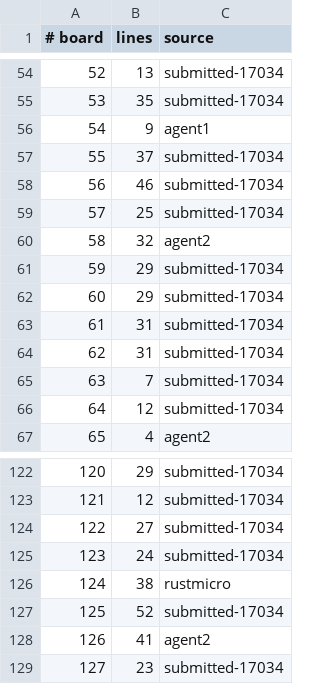
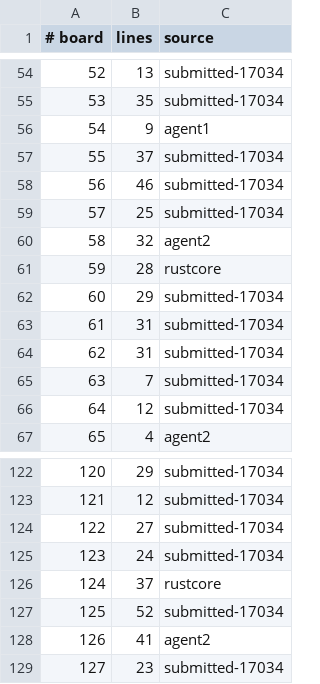
Before and after one commit to WarriorsSami/ccc-2026-nanofabricator, a TSV file: notebook/boards/2-medium/index.tsv, drawn as a sheet; only a part is shown, gaps mark what is left out.

```diff
--- a/notebook/boards/2-medium/index.tsv
+++ b/notebook/boards/2-medium/index.tsv
@@ -60,3 +60,3 @@
 58	32	agent2
-59	29	submitted-17034
+59	28	rustcore
 60	29	submitted-17034
@@ -125,3 +125,3 @@
 123	24	submitted-17034
-124	38	rustmicro
+124	37	rustcore
 125	52	submitted-17034
```
Also changed, not shown: 2 other files.
